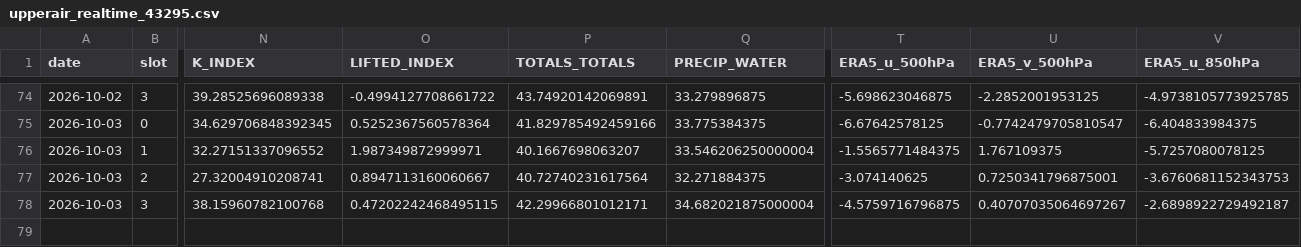
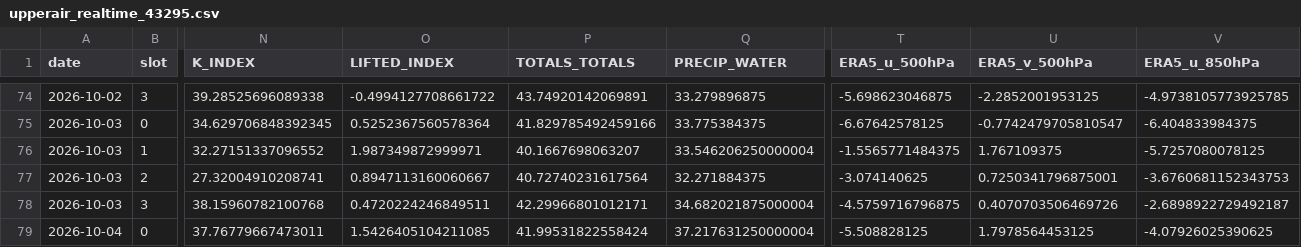
Before and after one commit to Aprameya05/SIH-Hyperlocal-Warning, a CSV file: data/upperair_realtime_43295.csv, drawn as a sheet; only a part is shown, gaps mark what is left out; rows hold the shown columns only; the diff names each change by its address in the sheet, - before the commit and + after, or states it on an @@ line.

```diff
--- a/data/upperair_realtime_43295.csv
+++ b/data/upperair_realtime_43295.csv
-O78 (LIFTED_INDEX): 0.47202242468495115
+O78 (LIFTED_INDEX): 0.4720224246849511
-U78 (ERA5_v_500hPa): 0.40707035064697267
+U78 (ERA5_v_500hPa): 0.4070703506469726
+row 79: 2026-10-04 | 0 | 37.76779667473011 | 1.5426405104211085 | 41.99531822558424 | 37.217631250000004 | -5.508828125 | 1.7978564453125 | -4.07926025390625
```
Also changed, not shown: data/forecast_log.csv, data/gfs_realtime_43295.csv, 7 other files.
